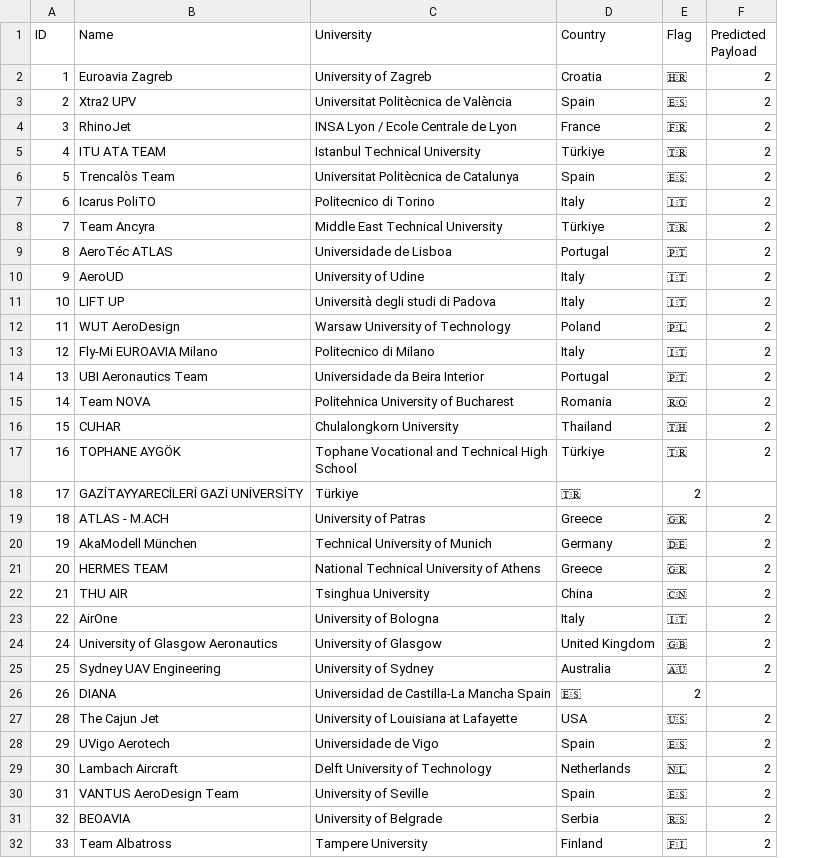
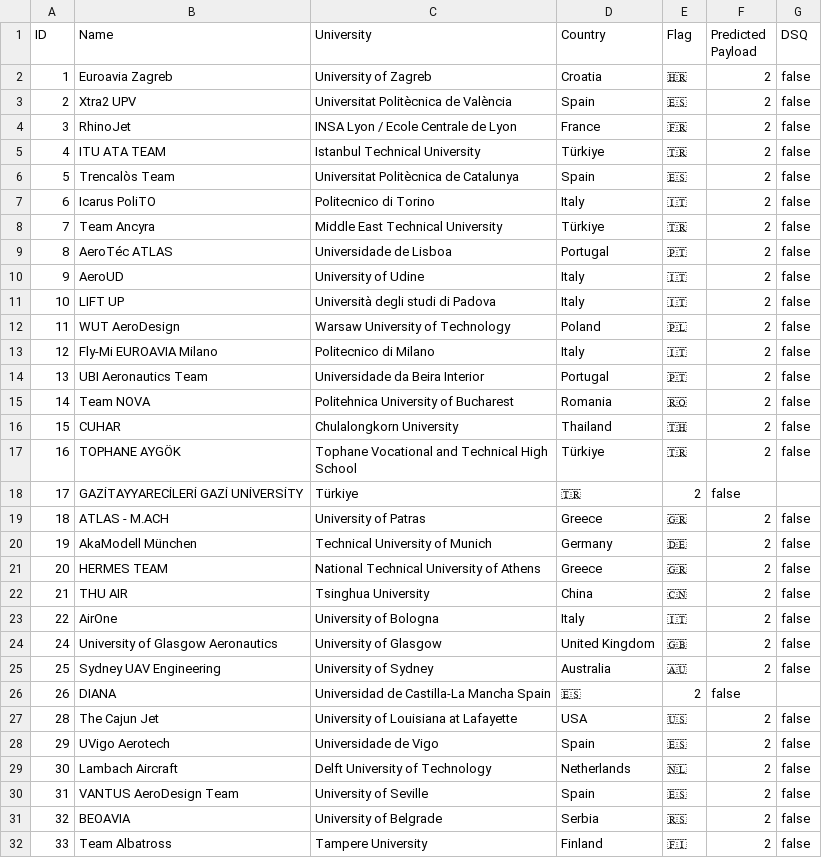
Before and after one commit to TheHenrik/acc-scoring-tool, a CSV file: data/teams.csv, drawn as a sheet; only a part is shown; the diff names each change by its address in the sheet, - before the commit and + after, or states it on an @@ line.

```diff
--- a/data/teams.csv
+++ b/data/teams.csv
+column G (DSQ), rows 2-32: false | false | false | false | false | false | false | false | false | false | false | false | false | false | false | false |  | false | false | false | false | false | false | false |  | false | false | false | false | false | false
-F18 (Predicted Payload): (empty)
+F18 (Predicted Payload): false
-F26 (Predicted Payload): (empty)
+F26 (Predicted Payload): false
```
Also changed, not shown: data/global_penalties.csv, data/rounds/01_scores.csv, 1 other file.
